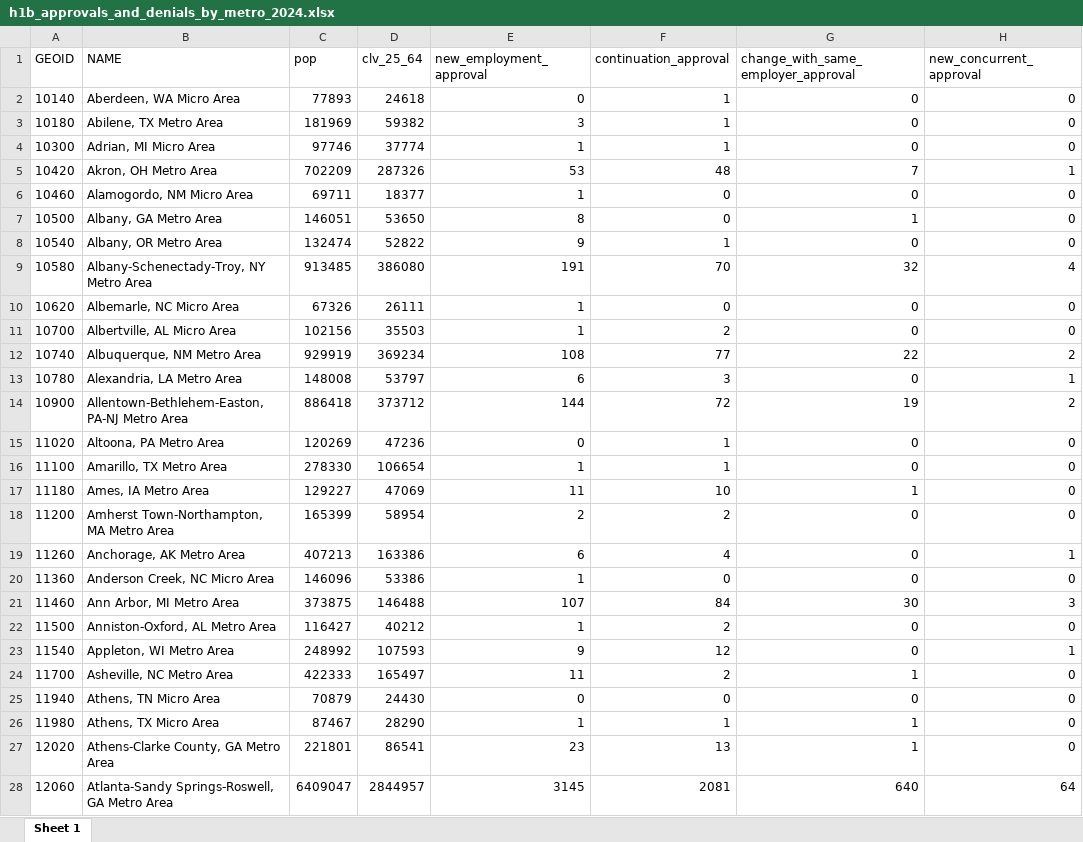
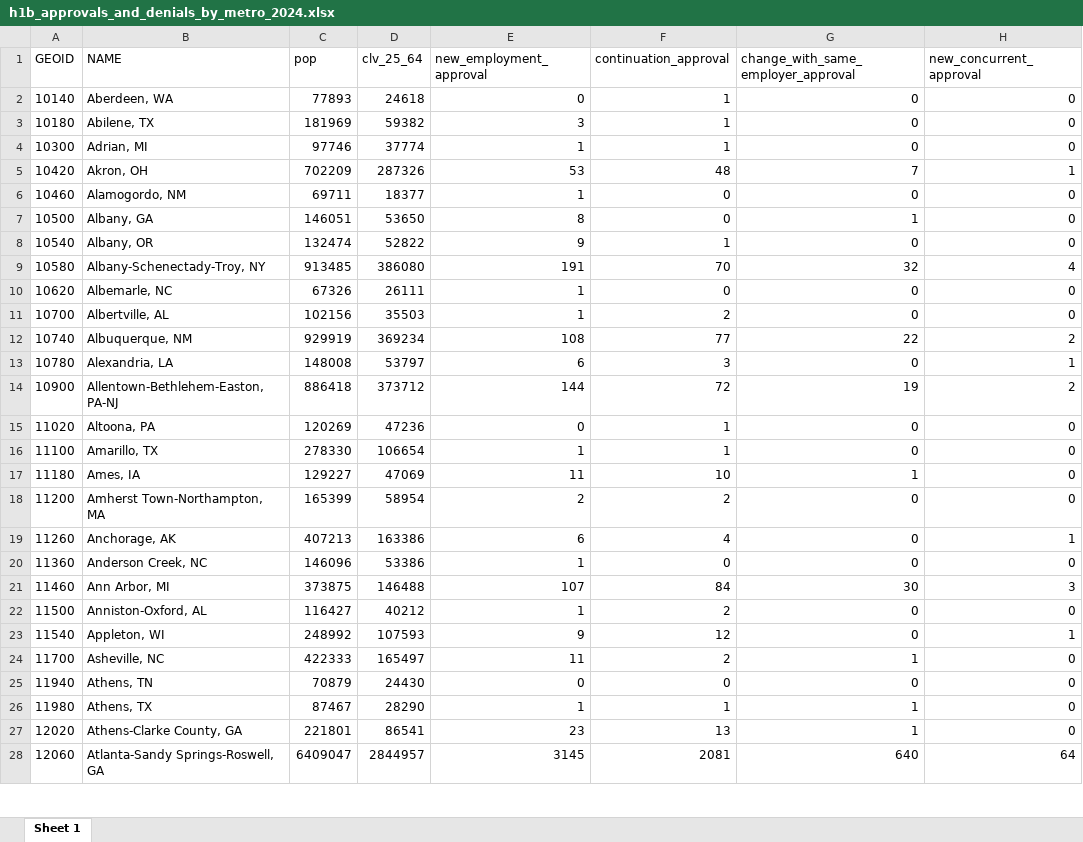
Before and after one commit to ianwellskennedy/uscis, an Excel workbook: outputs/h1b_approvals_and_denials_by_metro_2024.xlsx, sheet Sheet 1, drawn as a sheet; only a part is shown; values as stored, in another font and other column widths than the file's, no borders; the diff covers the shown part only; the diff names each change by its address in the sheet, - before the commit and + after, or states it on an @@ line.

```diff
--- a/outputs/h1b_approvals_and_denials_by_metro_2024.xlsx (sheet Sheet 1)
+++ b/outputs/h1b_approvals_and_denials_by_metro_2024.xlsx (sheet Sheet 1)
-B2 (NAME): Aberdeen, WA Micro Area
+B2 (NAME): Aberdeen, WA
-B3 (NAME): Abilene, TX Metro Area
+B3 (NAME): Abilene, TX
-B4 (NAME): Adrian, MI Micro Area
+B4 (NAME): Adrian, MI
-B5 (NAME): Akron, OH Metro Area
+B5 (NAME): Akron, OH
-B6 (NAME): Alamogordo, NM Micro Area
+B6 (NAME): Alamogordo, NM
-B7 (NAME): Albany, GA Metro Area
+B7 (NAME): Albany, GA
-B8 (NAME): Albany, OR Metro Area
+B8 (NAME): Albany, OR
-B9 (NAME): Albany-Schenectady-Troy, NY Metro Area
+B9 (NAME): Albany-Schenectady-Troy, NY
-B10 (NAME): Albemarle, NC Micro Area
+B10 (NAME): Albemarle, NC
-B11 (NAME): Albertville, AL Micro Area
+B11 (NAME): Albertville, AL
-B12 (NAME): Albuquerque, NM Metro Area
+B12 (NAME): Albuquerque, NM
-B13 (NAME): Alexandria, LA Metro Area
+B13 (NAME): Alexandria, LA
-B14 (NAME): Allentown-Bethlehem-Easton, PA-NJ Metro Area
+B14 (NAME): Allentown-Bethlehem-Easton, PA-NJ
-B15 (NAME): Altoona, PA Metro Area
+B15 (NAME): Altoona, PA
-B16 (NAME): Amarillo, TX Metro Area
+B16 (NAME): Amarillo, TX
-B17 (NAME): Ames, IA Metro Area
+B17 (NAME): Ames, IA
-B18 (NAME): Amherst Town-Northampton, MA Metro Area
+B18 (NAME): Amherst Town-Northampton, MA
-B19 (NAME): Anchorage, AK Metro Area
+B19 (NAME): Anchorage, AK
-B20 (NAME): Anderson Creek, NC Micro Area
+B20 (NAME): Anderson Creek, NC
-B21 (NAME): Ann Arbor, MI Metro Area
+B21 (NAME): Ann Arbor, MI
-B22 (NAME): Anniston-Oxford, AL Metro Area
+B22 (NAME): Anniston-Oxford, AL
-B23 (NAME): Appleton, WI Metro Area
+B23 (NAME): Appleton, WI
-B24 (NAME): Asheville, NC Metro Area
+B24 (NAME): Asheville, NC
-B25 (NAME): Athens, TN Micro Area
+B25 (NAME): Athens, TN
-B26 (NAME): Athens, TX Micro Area
+B26 (NAME): Athens, TX
-B27 (NAME): Athens-Clarke County, GA Metro Area
+B27 (NAME): Athens-Clarke County, GA
-B28 (NAME): Atlanta-Sandy Springs-Roswell, GA Metro Area
+B28 (NAME): Atlanta-Sandy Springs-Roswell, GA
```
Also changed, not shown: 502 edited cells elsewhere in this sheet, 6 other files.
